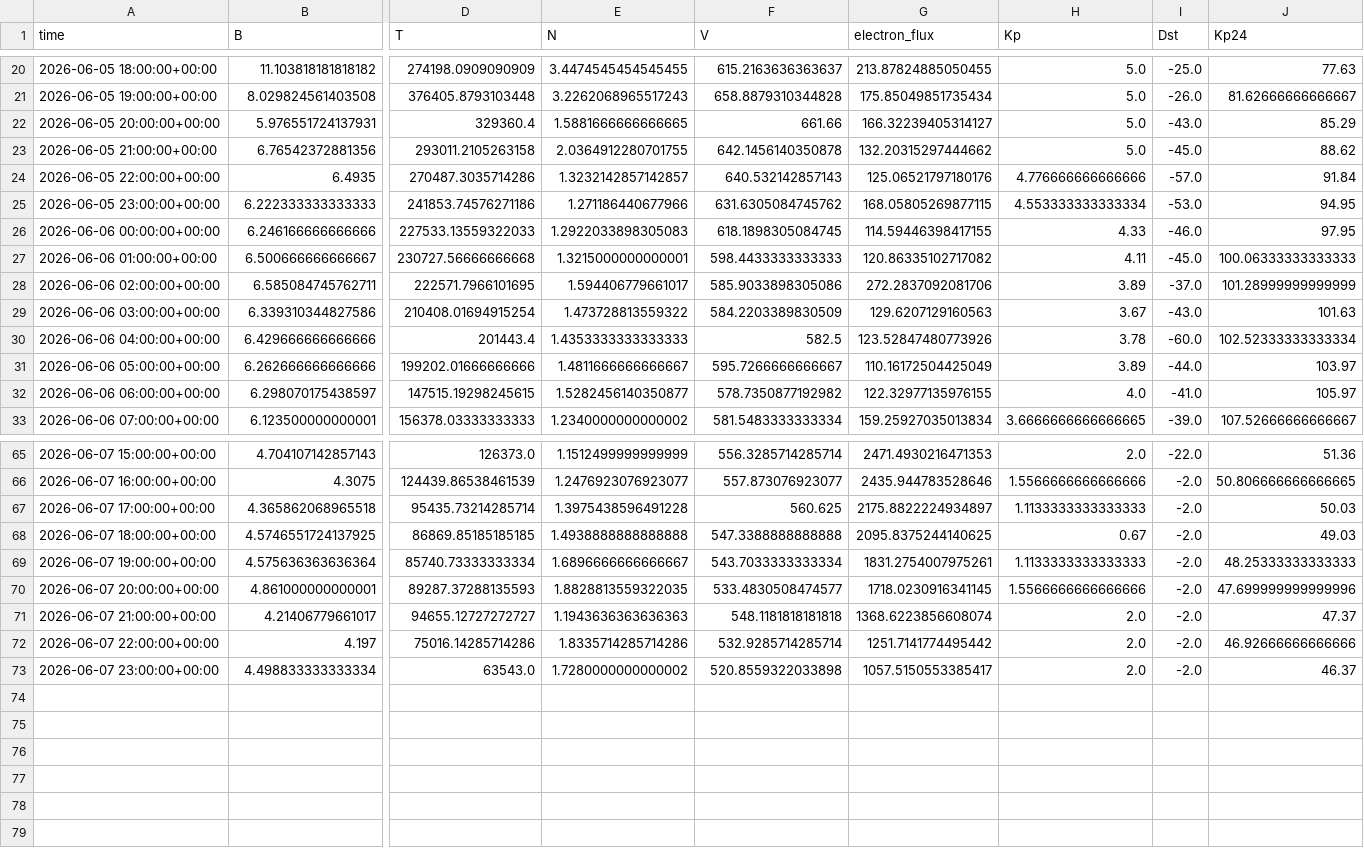
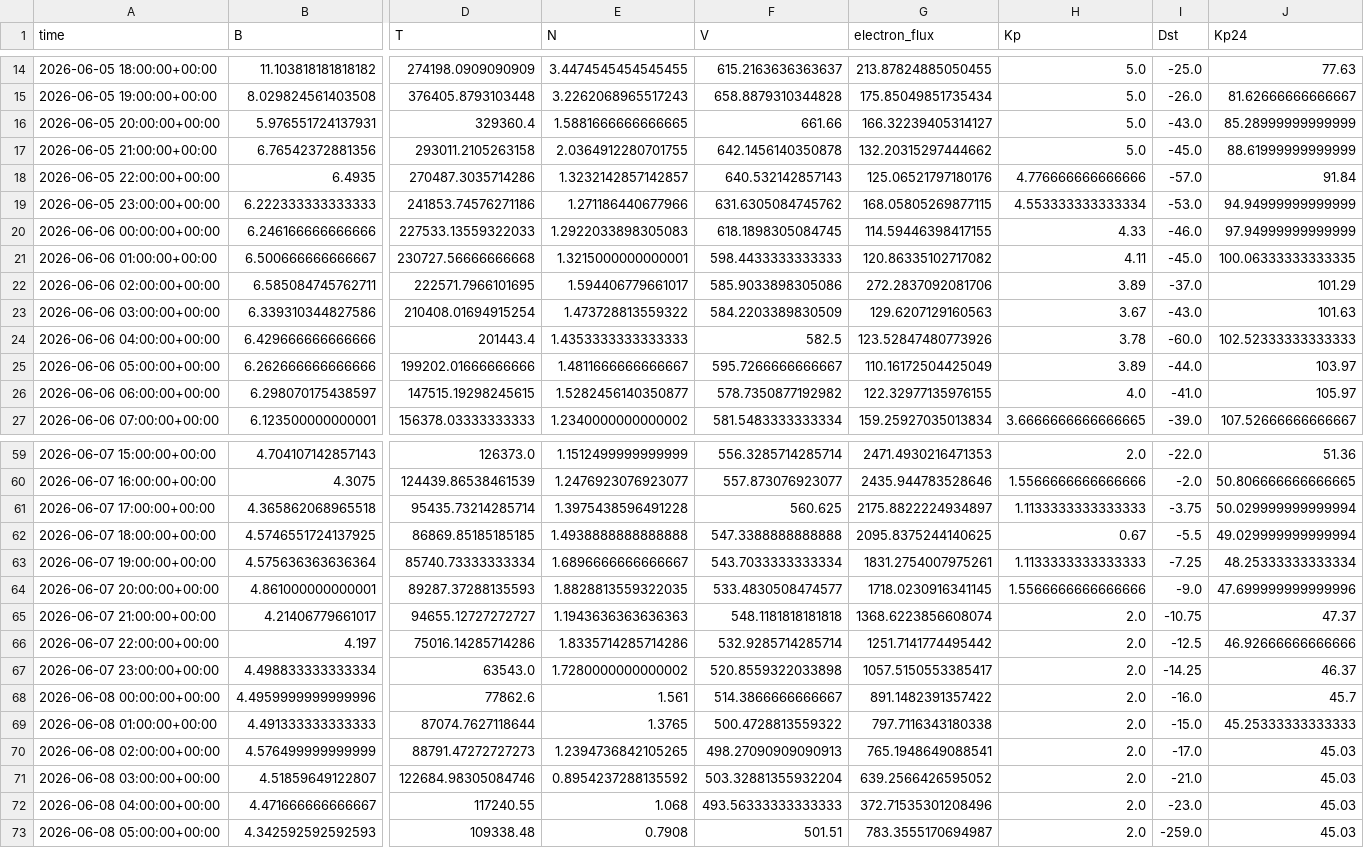
Before and after one commit to Jihyeon-Son/Jihyeon-Son.github.io, a CSV file: data/input_latest_3days.csv, drawn as a sheet; only a part is shown, gaps mark what is left out; addresses are those after the commit; rows hold the shown columns only; the diff covers the shown part only; the diff names each change by its address in the sheet, - before the commit and + after, or states it on an @@ line.

```diff
--- a/data/input_latest_3days.csv
+++ b/data/input_latest_3days.csv
-J16 (Kp24): 85.29
+J16 (Kp24): 85.28999999999999
-J17 (Kp24): 88.62
+J17 (Kp24): 88.61999999999999
-J19 (Kp24): 94.95
+J19 (Kp24): 94.94999999999999
-J20 (Kp24): 97.95
+J20 (Kp24): 97.94999999999999
-J21 (Kp24): 100.06333333333333
+J21 (Kp24): 100.06333333333335
-J22 (Kp24): 101.28999999999999
+J22 (Kp24): 101.29
-J24 (Kp24): 102.52333333333334
+J24 (Kp24): 102.52333333333333
-I61 (Dst): -2.0
+I61 (Dst): -3.75
-J61 (Kp24): 50.03
+J61 (Kp24): 50.029999999999994
-I62 (Dst): -2.0
+I62 (Dst): -5.5
-J62 (Kp24): 49.03
+J62 (Kp24): 49.029999999999994
-I63 (Dst): -2.0
+I63 (Dst): -7.25
-J63 (Kp24): 48.25333333333333
+J63 (Kp24): 48.25333333333334
-I64 (Dst): -2.0
+I64 (Dst): -9.0
-I65 (Dst): -2.0
+I65 (Dst): -10.75
-I66 (Dst): -2.0
+I66 (Dst): -12.5
-I67 (Dst): -2.0
+I67 (Dst): -14.25
+row 68: 2026-06-08 00:00:00+00:00 | 4.4959999999999996 | 77862.6 | 1.561 | 514.3866666666667 | 891.1482391357422 | 2.0 | -16.0 | 45.7
+row 69: 2026-06-08 01:00:00+00:00 | 4.491333333333333 | 87074.7627118644 | 1.3765 | 500.4728813559322 | 797.7116343180338 | 2.0 | -15.0 | 45.25333333333333
+row 70: 2026-06-08 02:00:00+00:00 | 4.576499999999999 | 88791.47272727273 | 1.2394736842105265 | 498.27090909090913 | 765.1948649088541 | 2.0 | -17.0 | 45.03
+row 71: 2026-06-08 03:00:00+00:00 | 4.51859649122807 | 122684.98305084746 | 0.8954237288135592 | 503.32881355932204 | 639.2566426595052 | 2.0 | -21.0 | 45.03
+row 72: 2026-06-08 04:00:00+00:00 | 4.471666666666667 | 117240.55 | 1.068 | 493.56333333333333 | 372.71535301208496 | 2.0 | -23.0 | 45.03
+row 73: 2026-06-08 05:00:00+00:00 | 4.342592592592593 | 109338.48 | 0.7908 | 501.51 | 783.3555170694987 | 2.0 | -259.0 | 45.03
```
Also changed, not shown: 6 removed rows and 20 edited cells elsewhere in this file, 2 other files.
